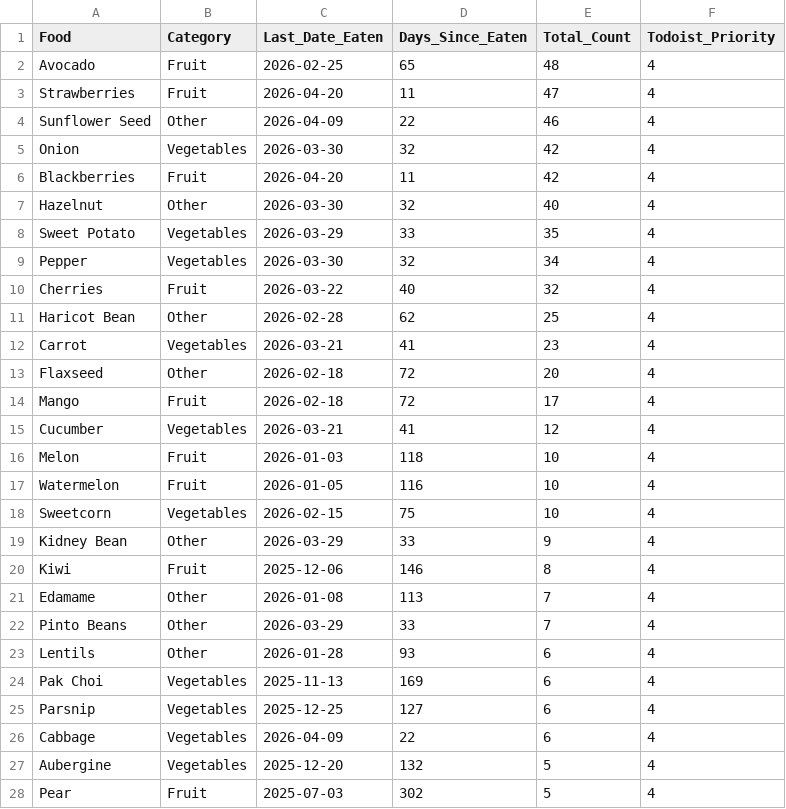
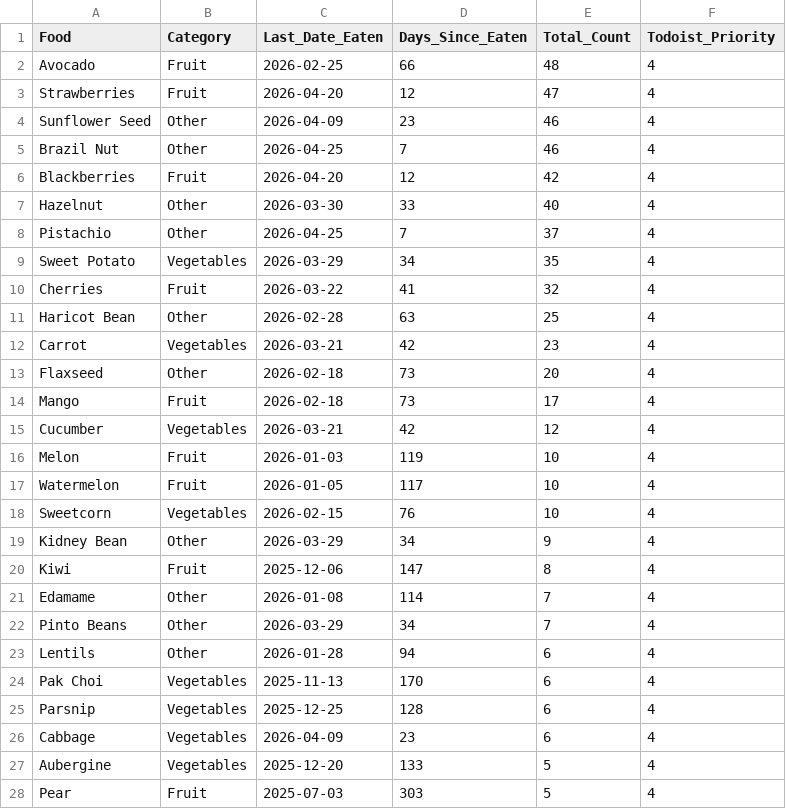
Before and after one commit to JevonDaffyd/python-food-tracker, a CSV file: food_reference.csv, drawn as a sheet; only a part is shown; the diff covers the shown part only.

```diff
--- a/food_reference.csv
+++ b/food_reference.csv
@@ -1,28 +1,28 @@
 Food,Category,Last_Date_Eaten,Days_Since_Eaten,Total_Count,Todoist_Priority
-Avocado,Fruit,2026-02-25,65,48,4
-Strawberries,Fruit,2026-04-20,11,47,4
-Sunflower Seed,Other,2026-04-09,22,46,4
-Onion,Vegetables,2026-03-30,32,42,4
-Blackberries,Fruit,2026-04-20,11,42,4
-Hazelnut,Other,2026-03-30,32,40,4
-Sweet Potato,Vegetables,2026-03-29,33,35,4
-Pepper,Vegetables,2026-03-30,32,34,4
-Cherries,Fruit,2026-03-22,40,32,4
-Haricot Bean,Other,2026-02-28,62,25,4
-Carrot,Vegetables,2026-03-21,41,23,4
-Flaxseed,Other,2026-02-18,72,20,4
-Mango,Fruit,2026-02-18,72,17,4
-Cucumber,Vegetables,2026-03-21,41,12,4
-Melon,Fruit,2026-01-03,118,10,4
-Watermelon,Fruit,2026-01-05,116,10,4
-Sweetcorn,Vegetables,2026-02-15,75,10,4
-Kidney Bean,Other,2026-03-29,33,9,4
-Kiwi,Fruit,2025-12-06,146,8,4
-Edamame,Other,2026-01-08,113,7,4
-Pinto Beans,Other,2026-03-29,33,7,4
-Lentils,Other,2026-01-28,93,6,4
-Pak Choi,Vegetables,2025-11-13,169,6,4
-Parsnip,Vegetables,2025-12-25,127,6,4
-Cabbage,Vegetables,2026-04-09,22,6,4
-Aubergine,Vegetables,2025-12-20,132,5,4
-Pear,Fruit,2025-07-03,302,5,4
+Avocado,Fruit,2026-02-25,66,48,4
+Strawberries,Fruit,2026-04-20,12,47,4
+Sunflower Seed,Other,2026-04-09,23,46,4
+Brazil Nut,Other,2026-04-25,7,46,4
+Blackberries,Fruit,2026-04-20,12,42,4
+Hazelnut,Other,2026-03-30,33,40,4
+Pistachio,Other,2026-04-25,7,37,4
+Sweet Potato,Vegetables,2026-03-29,34,35,4
+Cherries,Fruit,2026-03-22,41,32,4
+Haricot Bean,Other,2026-02-28,63,25,4
+Carrot,Vegetables,2026-03-21,42,23,4
+Flaxseed,Other,2026-02-18,73,20,4
+Mango,Fruit,2026-02-18,73,17,4
+Cucumber,Vegetables,2026-03-21,42,12,4
+Melon,Fruit,2026-01-03,119,10,4
+Watermelon,Fruit,2026-01-05,117,10,4
+Sweetcorn,Vegetables,2026-02-15,76,10,4
+Kidney Bean,Other,2026-03-29,34,9,4
+Kiwi,Fruit,2025-12-06,147,8,4
+Edamame,Other,2026-01-08,114,7,4
+Pinto Beans,Other,2026-03-29,34,7,4
+Lentils,Other,2026-01-28,94,6,4
+Pak Choi,Vegetables,2025-11-13,170,6,4
+Parsnip,Vegetables,2025-12-25,128,6,4
+Cabbage,Vegetables,2026-04-09,23,6,4
+Aubergine,Vegetables,2025-12-20,133,5,4
+Pear,Fruit,2025-07-03,303,5,4
```
Also changed, not shown: 7 added rows, 7 removed rows and 52 edited cells elsewhere in this file.
